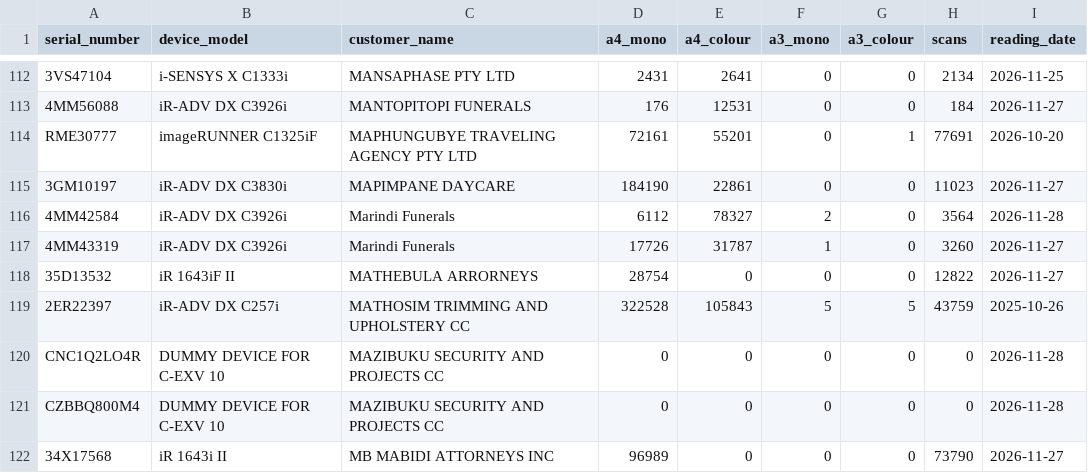
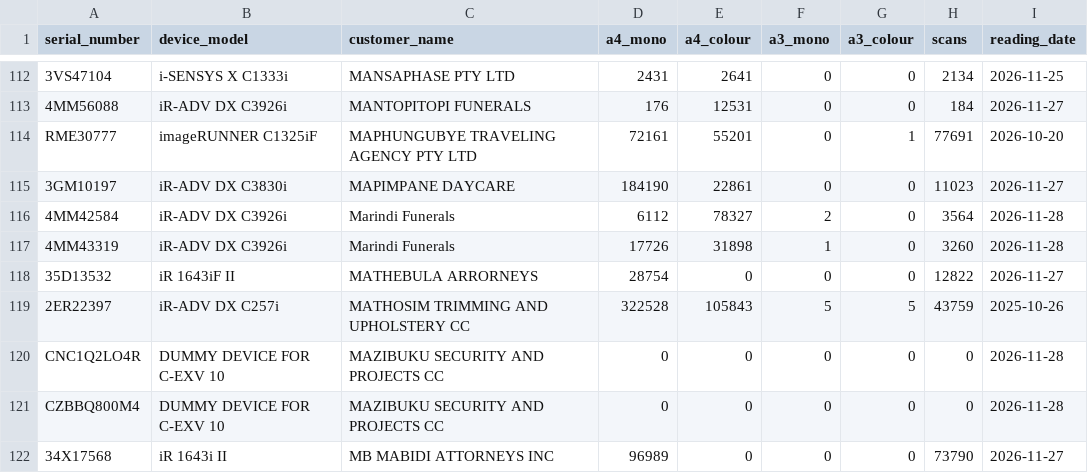
Before and after one commit to cipolokwane/copier-data-fetcher, a CSV file: data/meters.csv, drawn as a sheet; only a part is shown, gaps mark what is left out.

Commit message:
auto: meters 2026-11-28 (232 devices)

```diff
--- a/data/meters.csv
+++ b/data/meters.csv
@@ -116,3 +116,3 @@ RME30777,imageRUNNER C1325iF,MAPHUNGUBYE TRAVELING AGENCY PTY LTD,72161,55201,0,
 4MM42584,iR-ADV DX C3926i,Marindi Funerals,6112,78327,2,0,3564,2026-11-28
-4MM43319,iR-ADV DX C3926i,Marindi Funerals,17726,31787,1,0,3260,2026-11-27
+4MM43319,iR-ADV DX C3926i,Marindi Funerals,17726,31898,1,0,3260,2026-11-28
 35D13532,iR 1643iF II,MATHEBULA ARRORNEYS,28754,0,0,0,12822,2026-11-27
```
